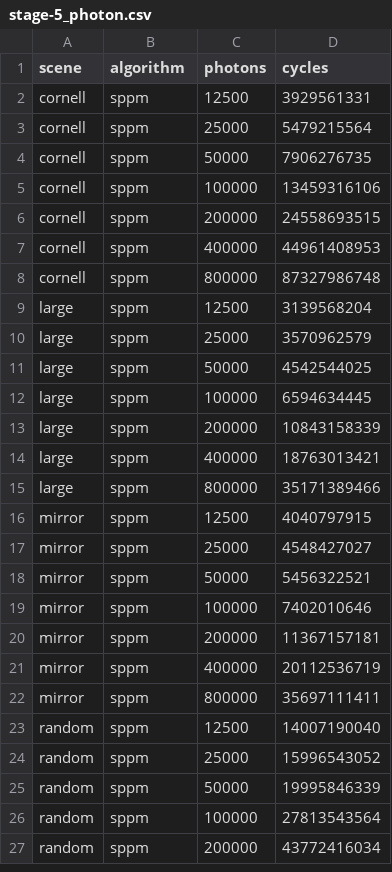
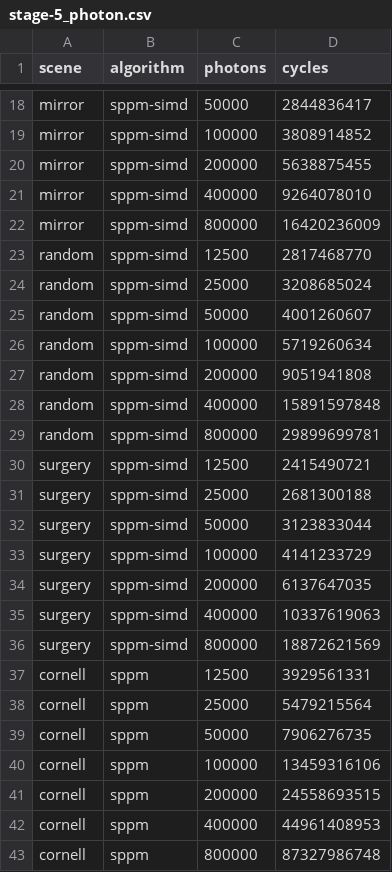
Before and after one commit to kehanxuuu/SPPM-CPU-Optimization, a CSV file: out/results/pre/data/stage-5_photon.csv, drawn as a sheet; only a part is shown, gaps mark what is left out; the shorter side is filled out with more unchanged rows; the diff covers the shown part only.

Commit message:
Update presentation results
Signed-off-by: Hongyu <hongyuhe.cs@googlemail.com>

```diff
--- a/out/results/pre/data/stage-5_photon.csv
+++ b/out/results/pre/data/stage-5_photon.csv
@@ -2 +18,20 @@ scene,algorithm,photons,cycles
+mirror,sppm-simd,50000,2844836417
+mirror,sppm-simd,100000,3808914852
+mirror,sppm-simd,200000,5638875455
+mirror,sppm-simd,400000,9264078010
+mirror,sppm-simd,800000,16420236009
+random,sppm-simd,12500,2817468770
+random,sppm-simd,25000,3208685024
+random,sppm-simd,50000,4001260607
+random,sppm-simd,100000,5719260634
+random,sppm-simd,200000,9051941808
+random,sppm-simd,400000,15891597848
+random,sppm-simd,800000,29899699781
+surgery,sppm-simd,12500,2415490721
+surgery,sppm-simd,25000,2681300188
+surgery,sppm-simd,50000,3123833044
+surgery,sppm-simd,100000,4141233729
+surgery,sppm-simd,200000,6137647035
+surgery,sppm-simd,400000,10337619063
+surgery,sppm-simd,800000,18872621569
 cornell,sppm,12500,3929561331
```
Also changed, not shown: 16 added rows elsewhere in this file, out/results/pre/data/stage-5_iter.csv, out/results/pre/data/stage-5_size.csv, 1 other file.
